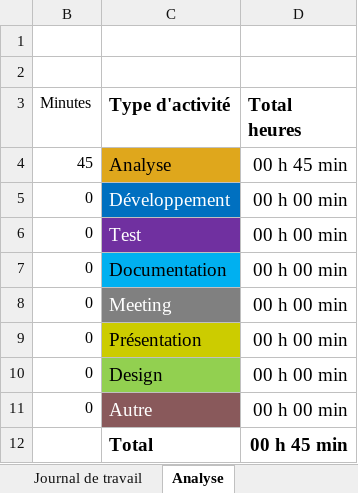
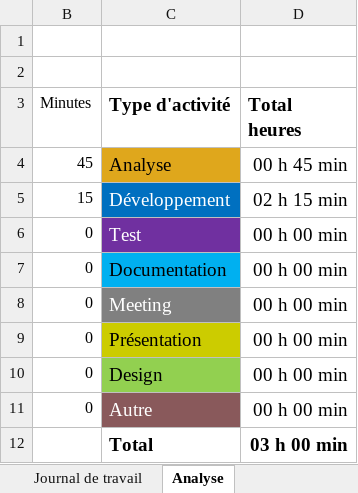
Before and after one commit to Froglaprod/P_AppMobile, an Excel workbook: Documents/Journal-de-Travail_BotteauMathis.xlsx, sheet Analyse, drawn as a sheet; values as stored, in another font and other column widths than the file's, no borders; charts and pictures not drawn; the diff names each change by its address in the sheet, - before the commit and + after, or states it on an @@ line.

```diff
--- a/Documents/Journal-de-Travail_BotteauMathis.xlsx (sheet Analyse)
+++ b/Documents/Journal-de-Travail_BotteauMathis.xlsx (sheet Analyse)
-B5 (Minutes): 0
+B5 (Minutes): 15
-D5 (Total heures): 00 h 00 min
+D5 (Total heures): 02 h 15 min
-D12 (Total heures): 00 h 45 min
+D12 (Total heures): 03 h 00 min
```
Also changed, not shown: sheet Journal de travail, hidden cells, charts or pictures, 1 other file.
